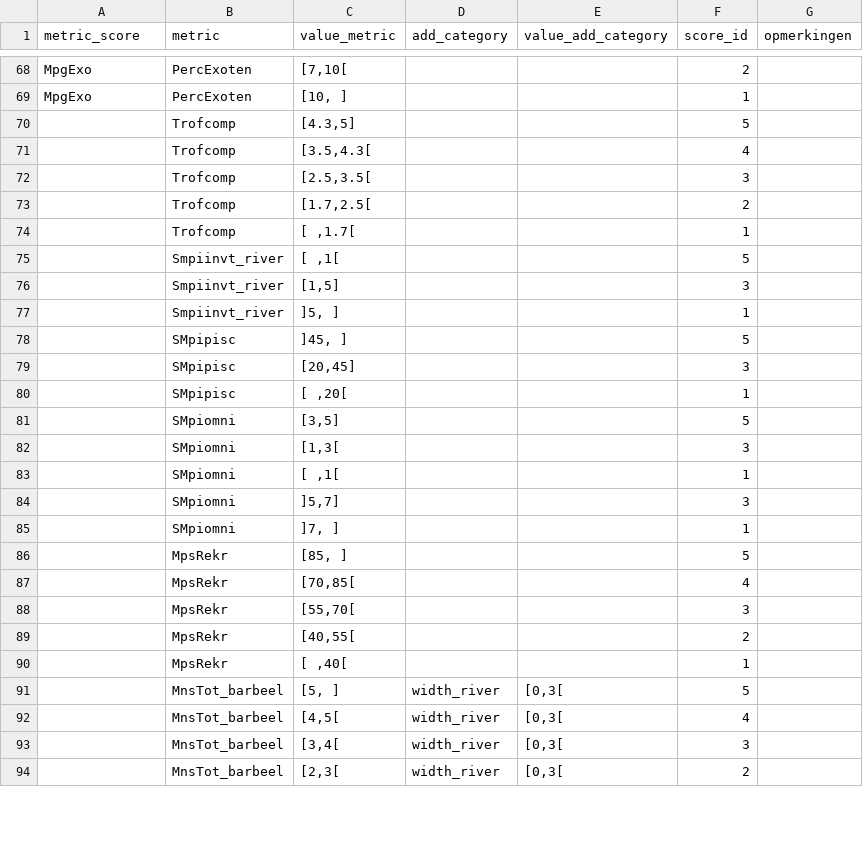
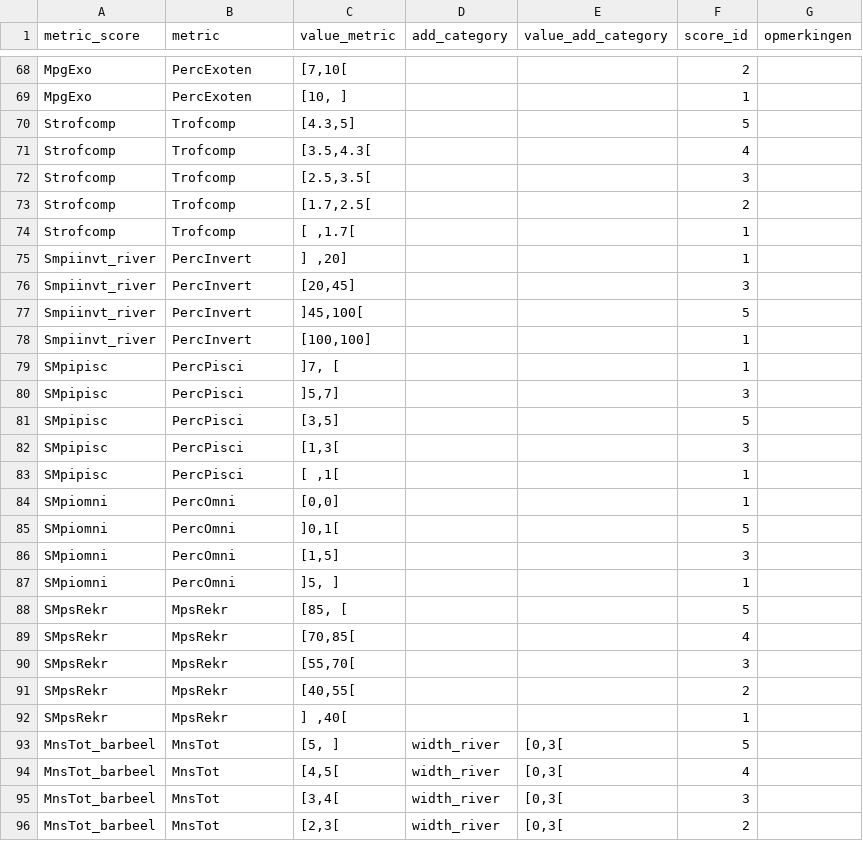
Before and after one commit to inbo/EQRfishes, a CSV file: inst/extdata/calculate_metric_score.csv, drawn as a sheet; only a part is shown, gaps mark what is left out; the diff covers the shown part only.

```diff
--- a/inst/extdata/calculate_metric_score.csv
+++ b/inst/extdata/calculate_metric_score.csv
@@ -69,26 +69,28 @@ MpgExo;PercExoten;[7,10[;;;2;
 MpgExo;PercExoten;[10, ];;;1;
-;Trofcomp;[4.3,5];;;5;
-;Trofcomp;[3.5,4.3[;;;4;
-;Trofcomp;[2.5,3.5[;;;3;
-;Trofcomp;[1.7,2.5[;;;2;
-;Trofcomp;[ ,1.7[;;;1;
-;Smpiinvt_river;[ ,1[;;;5;
-;Smpiinvt_river;[1,5];;;3;
-;Smpiinvt_river;]5, ];;;1;
-;SMpipisc;]45, ];;;5;
-;SMpipisc;[20,45];;;3;
-;SMpipisc;[ ,20[;;;1;
-;SMpiomni;[3,5];;;5;
-;SMpiomni;[1,3[;;;3;
-;SMpiomni;[ ,1[;;;1;
-;SMpiomni;]5,7];;;3;
-;SMpiomni;]7, ];;;1;
-;MpsRekr;[85, ];;;5;
-;MpsRekr;[70,85[;;;4;
-;MpsRekr;[55,70[;;;3;
-;MpsRekr;[40,55[;;;2;
-;MpsRekr;[ ,40[;;;1;
-;MnsTot_barbeel;[5, ];width_river;[0,3[;5;
-;MnsTot_barbeel;[4,5[;width_river;[0,3[;4;
-;MnsTot_barbeel;[3,4[;width_river;[0,3[;3;
-;MnsTot_barbeel;[2,3[;width_river;[0,3[;2;
+Strofcomp;Trofcomp;[4.3,5];;;5;
+Strofcomp;Trofcomp;[3.5,4.3[;;;4;
+Strofcomp;Trofcomp;[2.5,3.5[;;;3;
+Strofcomp;Trofcomp;[1.7,2.5[;;;2;
+Strofcomp;Trofcomp;[ ,1.7[;;;1;
+Smpiinvt_river;PercInvert;] ,20];;;1;
+Smpiinvt_river;PercInvert;[20,45];;;3;
+Smpiinvt_river;PercInvert;]45,100[;;;5;
+Smpiinvt_river;PercInvert;[100,100];;;1;
+SMpipisc;PercPisci;]7, [;;;1;
+SMpipisc;PercPisci;]5,7];;;3;
+SMpipisc;PercPisci;[3,5];;;5;
+SMpipisc;PercPisci;[1,3[;;;3;
+SMpipisc;PercPisci;[ ,1[;;;1;
+SMpiomni;PercOmni;[0,0];;;1;
+SMpiomni;PercOmni;]0,1[;;;5;
+SMpiomni;PercOmni;[1,5];;;3;
+SMpiomni;PercOmni;]5, ];;;1;
+SMpsRekr;MpsRekr;[85, [;;;5;
+SMpsRekr;MpsRekr;[70,85[;;;4;
+SMpsRekr;MpsRekr;[55,70[;;;3;
+SMpsRekr;MpsRekr;[40,55[;;;2;
+SMpsRekr;MpsRekr;] ,40[;;;1;
+MnsTot_barbeel;MnsTot;[5, ];width_river;[0,3[;5;
+MnsTot_barbeel;MnsTot;[4,5[;width_river;[0,3[;4;
+MnsTot_barbeel;MnsTot;[3,4[;width_river;[0,3[;3;
+MnsTot_barbeel;MnsTot;[2,3[;width_river;[0,3[;2;
```
Also changed, not shown: 32 edited cells elsewhere in this file, inst/extdata/calculate_metric_formula.csv, inst/extdata/calculate_metric_measures.csv, 1 other file.
